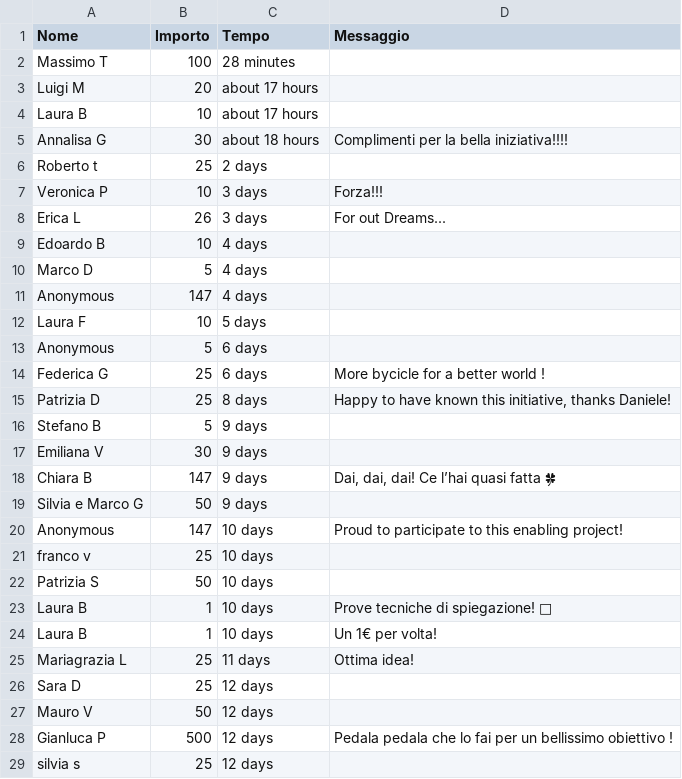
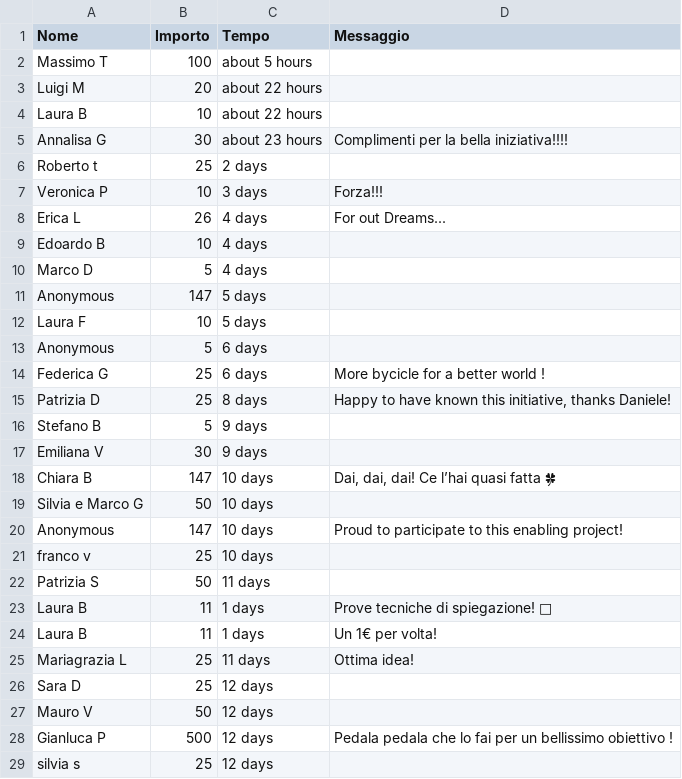
Before and after one commit to dannybag/inbiciperilmondo, a CSV file: sostenitori-mipa.csv, drawn as a sheet; only a part is shown; the diff covers the shown part only.

```diff
--- a/sostenitori-mipa.csv
+++ b/sostenitori-mipa.csv
@@ -1,12 +1,12 @@
 "Nome","Importo","Tempo","Messaggio"
-"Massimo T","100","28 minutes",""
-"Luigi M","20","about 17 hours",""
-"Laura B","10","about 17 hours",""
-"Annalisa G","30","about 18 hours","Complimenti per la bella iniziativa!!!!"
+"Massimo T","100","about 5 hours",""
+"Luigi M","20","about 22 hours",""
+"Laura B","10","about 22 hours",""
+"Annalisa G","30","about 23 hours","Complimenti per la bella iniziativa!!!!"
 "Roberto t","25","2 days",""
 "Veronica P","10","3 days","Forza!!!"
-"Erica L","26","3 days","For out Dreams..."
+"Erica L","26","4 days","For out Dreams..."
 "Edoardo B","10","4 days",""
 "Marco D","5","4 days",""
-"Anonymous","147","4 days",""
+"Anonymous","147","5 days",""
 "Laura F","10","5 days",""
@@ -17,9 +17,9 @@
 "Emiliana V","30","9 days",""
-"Chiara B","147","9 days","Dai, dai, dai! Ce l’hai quasi fatta 🍀"
-"Silvia e Marco G","50","9 days",""
+"Chiara B","147","10 days","Dai, dai, dai! Ce l’hai quasi fatta 🍀"
+"Silvia e Marco G","50","10 days",""
 "Anonymous","147","10 days","Proud to participate to this enabling project!"
 "franco v","25","10 days",""
-"Patrizia S","50","10 days",""
-"Laura B","1","10 days","Prove tecniche di spiegazione! 🤣"
-"Laura B","1","10 days","Un 1€ per volta!"
+"Patrizia S","50","11 days",""
+"Laura B","11","1 days","Prove tecniche di spiegazione! 🤣"
+"Laura B","11","1 days","Un 1€ per volta!"
 "Mariagrazia L","25","11 days","Ottima idea!"
```
Also changed, not shown: 5 edited cells elsewhere in this file, 1 other file.
